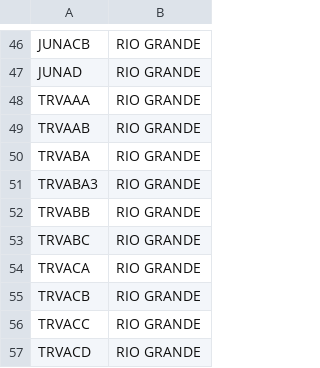
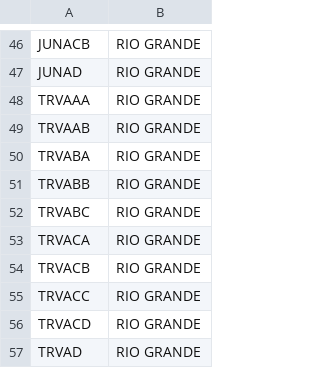
Before and after one commit to ayrace/Rio-Grande, a CSV file: data/regioes_nodes.csv, drawn as a sheet; only a part is shown, gaps mark what is left out; the shorter side is filled out with more unchanged rows.

```diff
--- a/data/regioes_nodes.csv
+++ b/data/regioes_nodes.csv
@@ -50,3 +50,2 @@ TRVAAB,RIO GRANDE
 TRVABA,RIO GRANDE
-TRVABA3,RIO GRANDE
 TRVABB,RIO GRANDE
```
Also changed, not shown: base_nodes_rio_grande.csv, data/bairros_nodes.csv, 2 other files.
